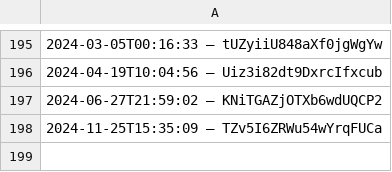
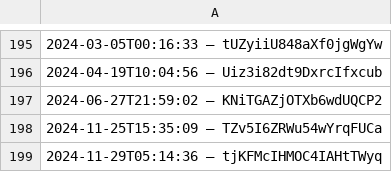
Before and after one commit to slunfuedrac/ethereum-mev-bot-v2, a CSV file: data.csv, drawn as a sheet; only a part is shown, gaps mark what is left out.

```diff
--- a/data.csv
+++ b/data.csv
@@ -198 +198,2 @@
 2024-11-25T15:35:09 – TZv5I6ZRWu54wYrqFUCa
+2024-11-29T05:14:36 – tjKFMcIHMOC4IAHtTWyq
```
